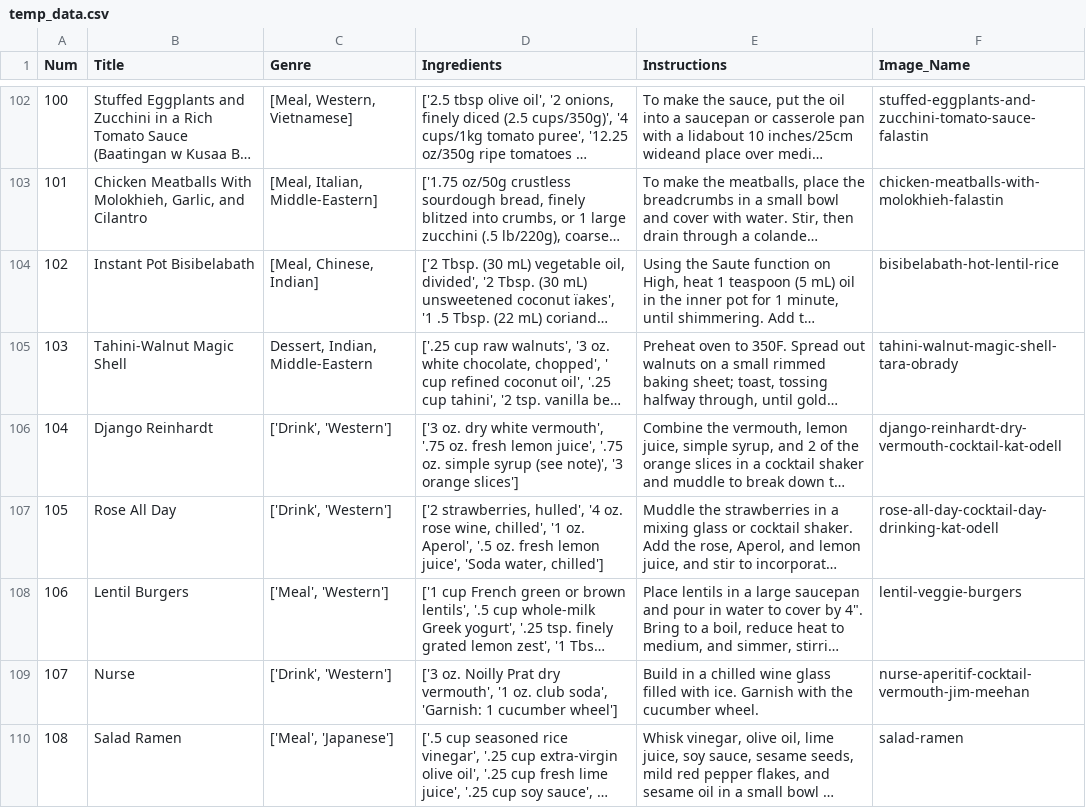
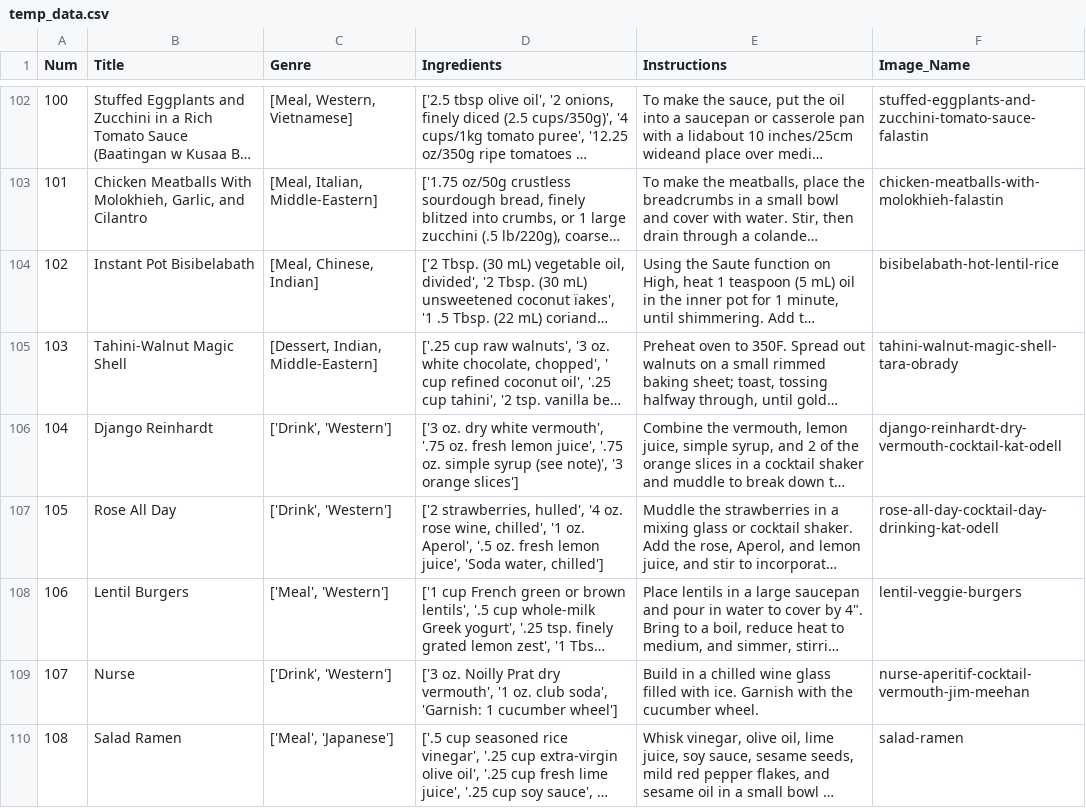
Before and after one commit to CSC207-UofT/course-project-0xta1l, a CSV file: src/main/Constants/temp_data.csv, drawn as a sheet; only a part is shown, gaps mark what is left out; long unchanged cells end in …; the diff names each change by its address in the sheet, - before the commit and + after, or states it on an @@ line.

Commit message:
Added Review Usecase, constructor and editted the temp_data csv file to categorize genres. Lingering questions were commented in the UserRequestCreateReview file

```diff
--- a/src/main/Constants/temp_data.csv
+++ b/src/main/Constants/temp_data.csv
-C105 (Genre): Dessert, Indian, Middle-Eastern
+C105 (Genre): [Dessert, Indian, Middle-Eastern]
```
